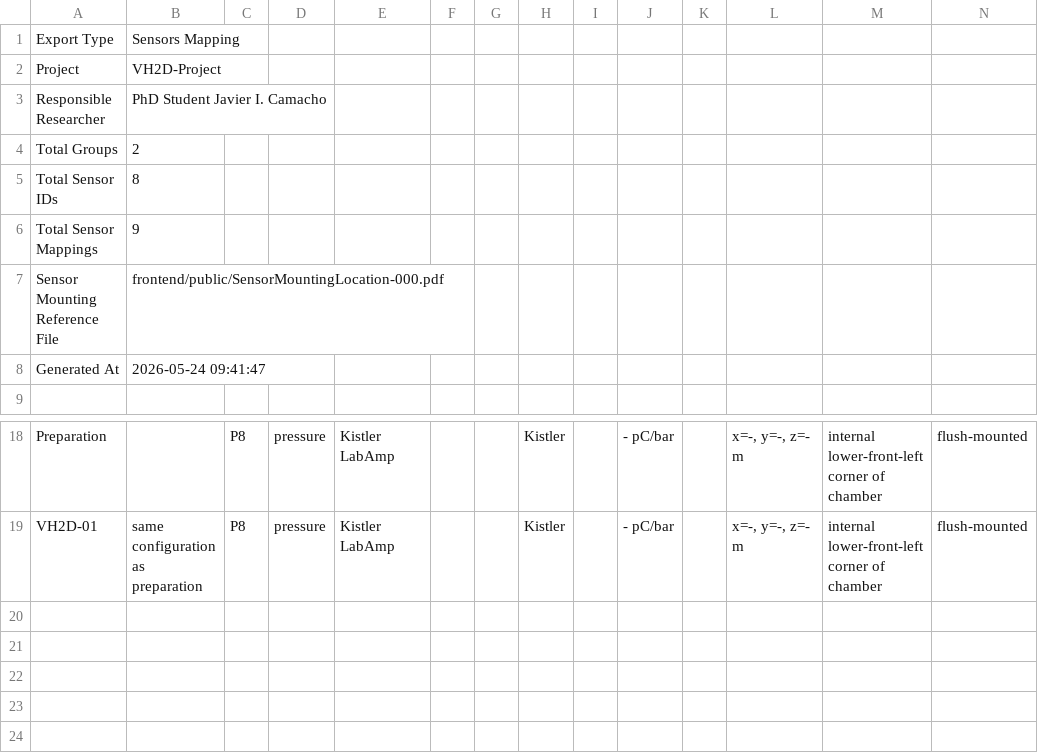
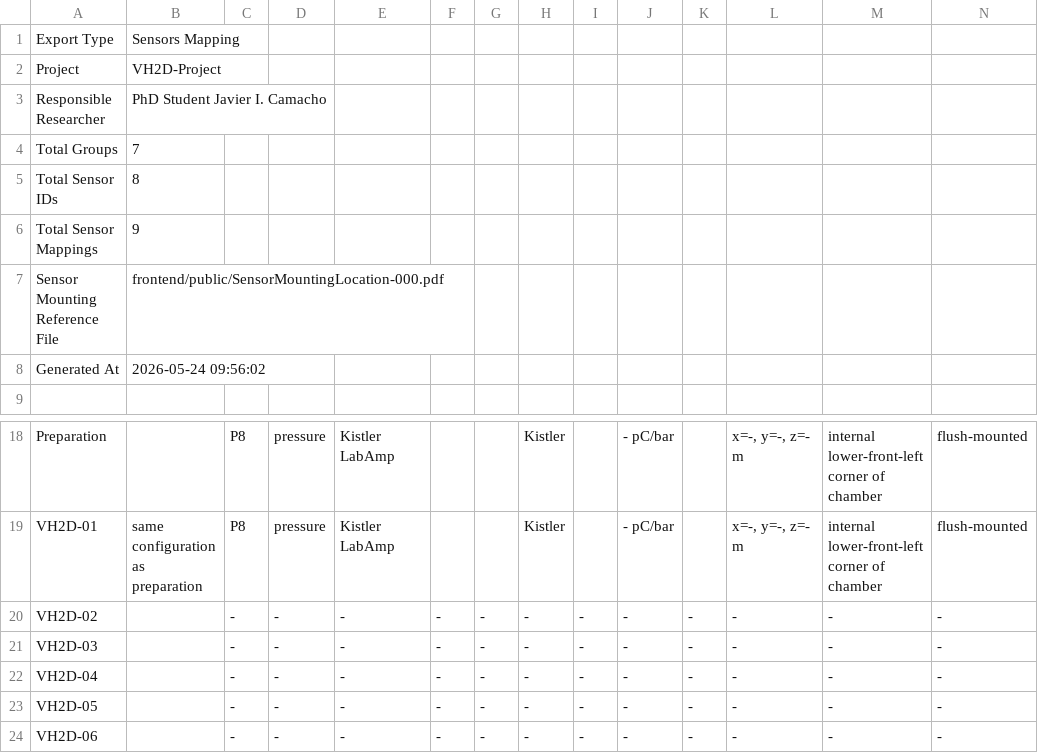
Before and after one commit to jcam77/EXDA-dashboard, a CSV file: Projects/VH2D-Project/Reports/VH2D-Project_Sensors_Mapping_2026-05-24.csv, drawn as a sheet; only a part is shown, gaps mark what is left out; rows hold the shown columns only; the diff names each change by its address in the sheet, - before the commit and + after, or states it on an @@ line.

```diff
--- a/Projects/VH2D-Project/Reports/VH2D-Project_Sensors_Mapping_2026-05-24.csv
+++ b/Projects/VH2D-Project/Reports/VH2D-Project_Sensors_Mapping_2026-05-24.csv
-B4: 2
+B4: 7
-B8: 2026-05-24 09:41:47
+B8: 2026-05-24 09:56:02
+row 20: VH2D-02 |  | - | - | - | - | - | - | - | - | - | - | - | -
+row 21: VH2D-03 |  | - | - | - | - | - | - | - | - | - | - | - | -
+row 22: VH2D-04 |  | - | - | - | - | - | - | - | - | - | - | - | -
+row 23: VH2D-05 |  | - | - | - | - | - | - | - | - | - | - | - | -
+row 24: VH2D-06 |  | - | - | - | - | - | - | - | - | - | - | - | -
```
Also changed, not shown: Projects/VH2D-Project/Reports/VH2D-Project_DAQ_Systems_2026-05-24.csv, 11 other files.
